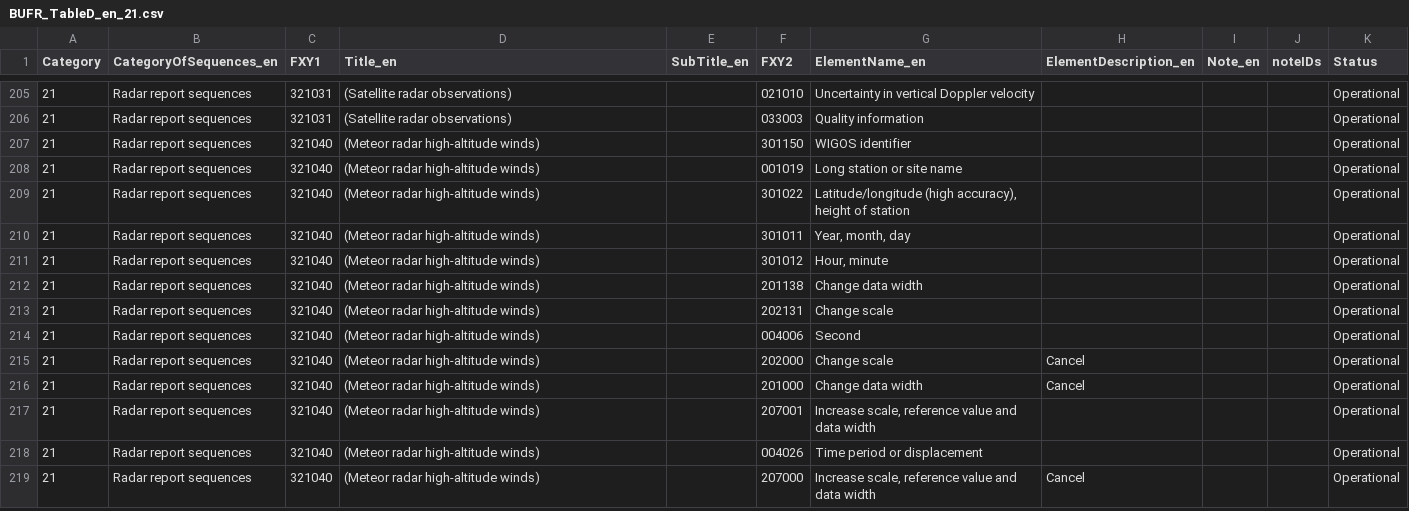
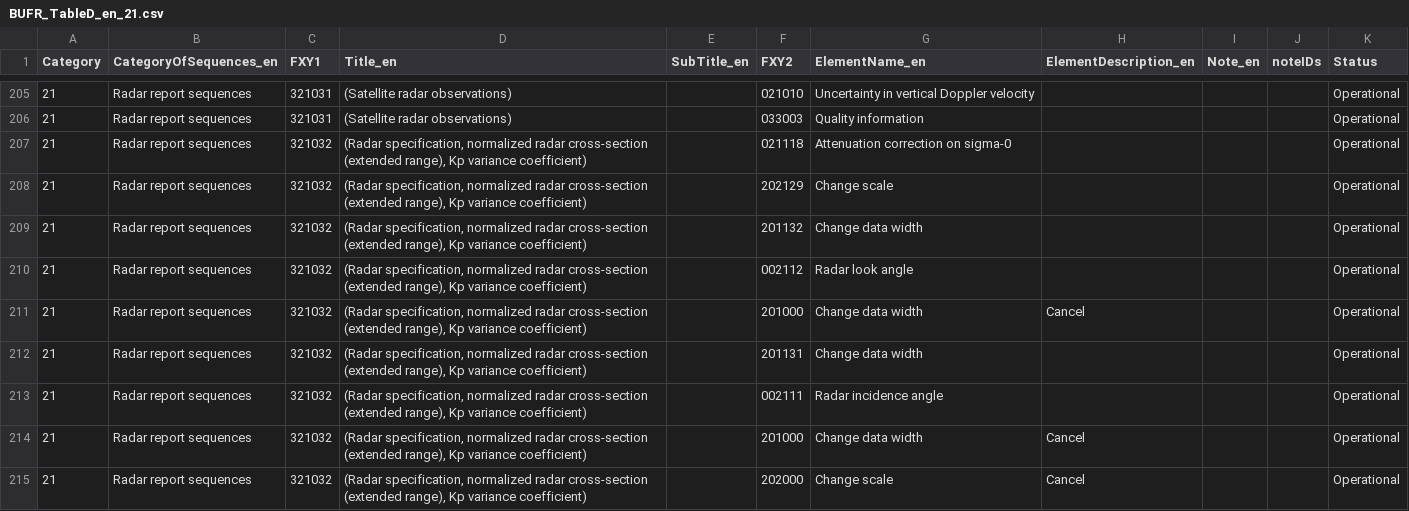
Before and after one commit to wmo-im/BUFR4, a CSV file: BUFR_TableD_en_21.csv, drawn as a sheet; only a part is shown, gaps mark what is left out; the shorter side is filled out with more unchanged rows; the diff covers the shown part only.

Commit message:
319 windrad scatterometer bufr table d from knmi for fy 3e windrad scatterometer (#329)
* add 312037 and 312036

* xml,txt files

* remove any reference to sea winds and use more generic code

* xml,txt files

* fix the seqeunces

* xml,txt files

* fix sequence

* xml,txt files

* just make the description more agnostic

* xml,txt files

* update the name to index and flag

* xml,txt files

* remove CREX values

Co-authored-by: Anna Milan <amilan@wmo.int>

* xml,txt files

* Apply suggestion from @amilan17

* xml,txt files

* add acronym

* change 008102 to 008105

* xml,txt files

* xml,txt files

---------

Co-authored-by: Enrico Fucile <efucile@wmo.int>
Co-authored-by: Anna Milan <amilan@wmo.int>

```diff
--- a/BUFR_TableD_en_21.csv
+++ b/BUFR_TableD_en_21.csv
@@ -206 +206,10 @@ Category,CategoryOfSequences_en,FXY1,Title_en,SubTitle_en,FXY2,ElementName_en,El
 21,Radar report sequences,321031,(Satellite radar observations),,033003,Quality information,,,,Operational
+21,Radar report sequences,321032,"(Radar specification, normalized radar cross-section (extended range), Kp variance coefficient)",,021118,Attenuation correction on sigma-0,,,,Operational
+21,Radar report sequences,321032,"(Radar specification, normalized radar cross-section (extended range), Kp variance coefficient)",,202129,Change scale,,,,Operational
+21,Radar report sequences,321032,"(Radar specification, normalized radar cross-section (extended range), Kp variance coefficient)",,201132,Change data width,,,,Operational
+21,Radar report sequences,321032,"(Radar specification, normalized radar cross-section (extended range), Kp variance coefficient)",,002112,Radar look angle,,,,Operational
+21,Radar report sequences,321032,"(Radar specification, normalized radar cross-section (extended range), Kp variance coefficient)",,201000,Change data width,Cancel,,,Operational
+21,Radar report sequences,321032,"(Radar specification, normalized radar cross-section (extended range), Kp variance coefficient)",,201131,Change data width,,,,Operational
+21,Radar report sequences,321032,"(Radar specification, normalized radar cross-section (extended range), Kp variance coefficient)",,002111,Radar incidence angle,,,,Operational
+21,Radar report sequences,321032,"(Radar specification, normalized radar cross-section (extended range), Kp variance coefficient)",,201000,Change data width,Cancel,,,Operational
+21,Radar report sequences,321032,"(Radar specification, normalized radar cross-section (extended range), Kp variance coefficient)",,202000,Change scale,Cancel,,,Operational
```
Also changed, not shown: 9 added rows elsewhere in this file, BUFRCREX_CodeFlag_en_08.csv, BUFRCREX_CodeFlag_en_21.csv, 9 other files.
